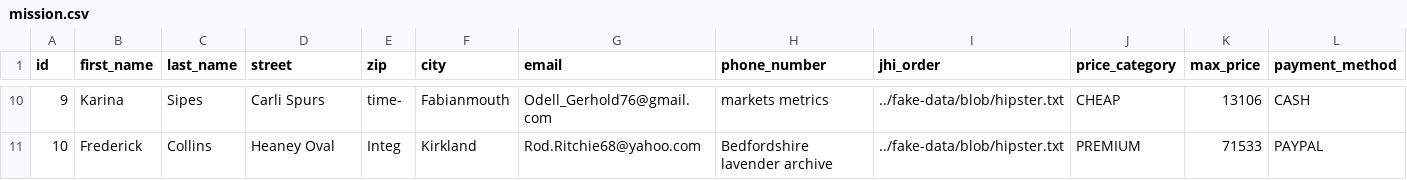
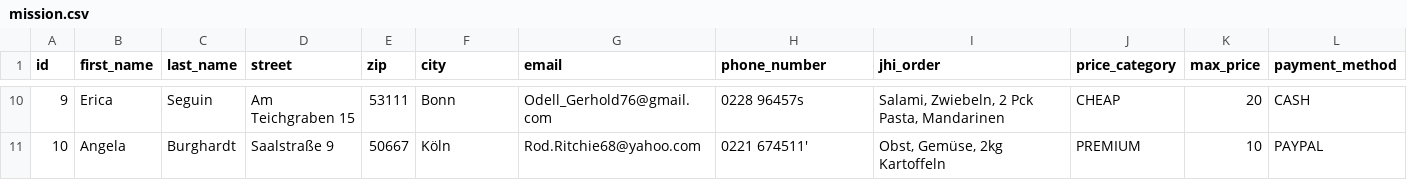
Before and after one commit to fjw/karmakurier, a CSV file: backend/src/main/resources/config/liquibase/fake-data/mission.csv, drawn as a sheet; only a part is shown, gaps mark what is left out; the diff covers the shown part only.

Commit message:
Make test data more realistic

```diff
--- a/backend/src/main/resources/config/liquibase/fake-data/mission.csv
+++ b/backend/src/main/resources/config/liquibase/fake-data/mission.csv
@@ -10,2 +10,2 @@ id;first_name;last_name;street;zip;city;email;phone_number;jhi_order;price_categ
-9;Karina;Sipes;Carli Spurs;time-;Fabianmouth;Odell_Gerhold76@gmail.com;markets metrics;../fake-data/blob/hipster.txt;CHEAP;13106;CASH
-10;Frederick;Collins;Heaney Oval;Integ;Kirkland;Rod.Ritchie68@yahoo.com;Bedfordshire lavender archive;../fake-data/blob/hipster.txt;PREMIUM;71533;PAYPAL
+9;Erica;Seguin;Am Teichgraben 15;53111;Bonn;Odell_Gerhold76@gmail.com;0228 96457s;Salami, Zwiebeln, 2 Pck Pasta, Mandarinen;CHEAP;20;CASH
+10;Angela;Burghardt;Saalstraße 9;50667;Köln;Rod.Ritchie68@yahoo.com;0221 674511';Obst, Gemüse, 2kg Kartoffeln;PREMIUM;10;PAYPAL
```
Also changed, not shown: 64 edited cells elsewhere in this file, 1 other file.
